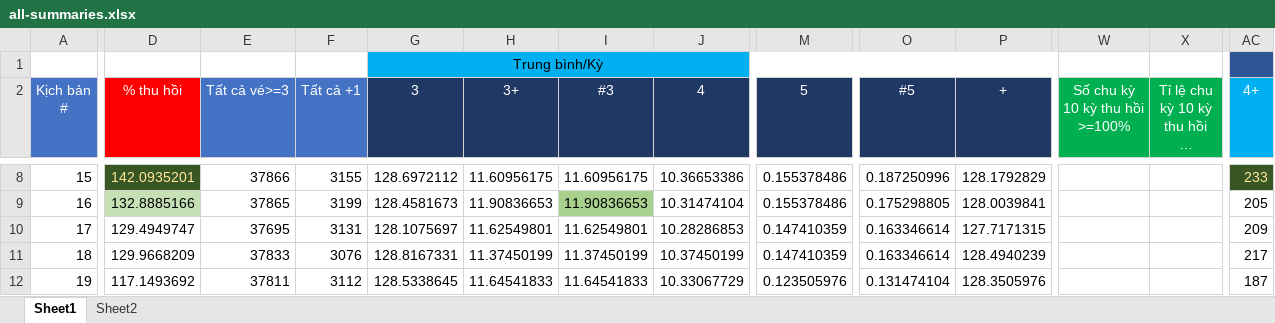
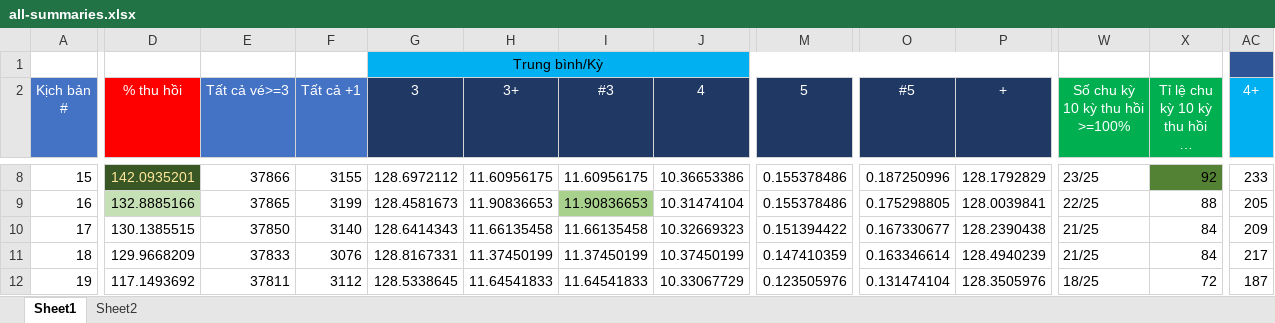
Before and after one commit to lottpicker/daily1689, an Excel workbook: all-summaries.xlsx, sheet Sheet1, drawn as a sheet; only a part is shown, gaps mark what is left out; long unchanged cells end in …; values as stored, in another font and other column widths than the file's, no borders; the diff covers the shown part only; the diff names each change by its address in the sheet, - before the commit and + after, or states it on an @@ line.

```diff
--- a/all-summaries.xlsx (sheet Sheet1)
+++ b/all-summaries.xlsx (sheet Sheet1)
-W8 (Số chu kỳ 10 kỳ thu hồi >=100%): (empty)
+W8 (Số chu kỳ 10 kỳ thu hồi >=100%): 23/25
-X8: (empty)
+X8: 92
-X8 fill: none
+X8 fill: #548235
@@ AC8 fill: #385724 → none, text colour: #FFE699 → black @@
-W9 (Số chu kỳ 10 kỳ thu hồi >=100%): (empty)
+W9 (Số chu kỳ 10 kỳ thu hồi >=100%): 22/25
-X9: (empty)
+X9: 88
-D10 (% thu hồi): 129.4949747
+D10 (% thu hồi): 130.1385515
-E10 (Tất cả vé>=3): 37695
+E10 (Tất cả vé>=3): 37850
-F10 (Tất cả +1): 3131
+F10 (Tất cả +1): 3140
-G10 (3): 128.1075697
+G10 (3): 128.6414343
-H10 (3+): 11.62549801
+H10 (3+): 11.66135458
-I10 (#3): 11.62549801
+I10 (#3): 11.66135458
-J10 (4): 10.28286853
+J10 (4): 10.32669323
-M10 (5): 0.147410359
+M10 (5): 0.151394422
-O10 (#5): 0.163346614
+O10 (#5): 0.167330677
-P10 (+): 127.7171315
+P10 (+): 128.2390438
-W10:W11 (Số chu kỳ 10 kỳ thu hồi >=100%): (empty)
+W10:W11 (Số chu kỳ 10 kỳ thu hồi >=100%): 21/25
-X10:X11: (empty)
+X10:X11: 84
-W12 (Số chu kỳ 10 kỳ thu hồi >=100%): (empty)
+W12 (Số chu kỳ 10 kỳ thu hồi >=100%): 18/25
-X12: (empty)
+X12: 72
```
Also changed, not shown: 458 edited cells and cell formats elsewhere in this sheet, 25 other files.
